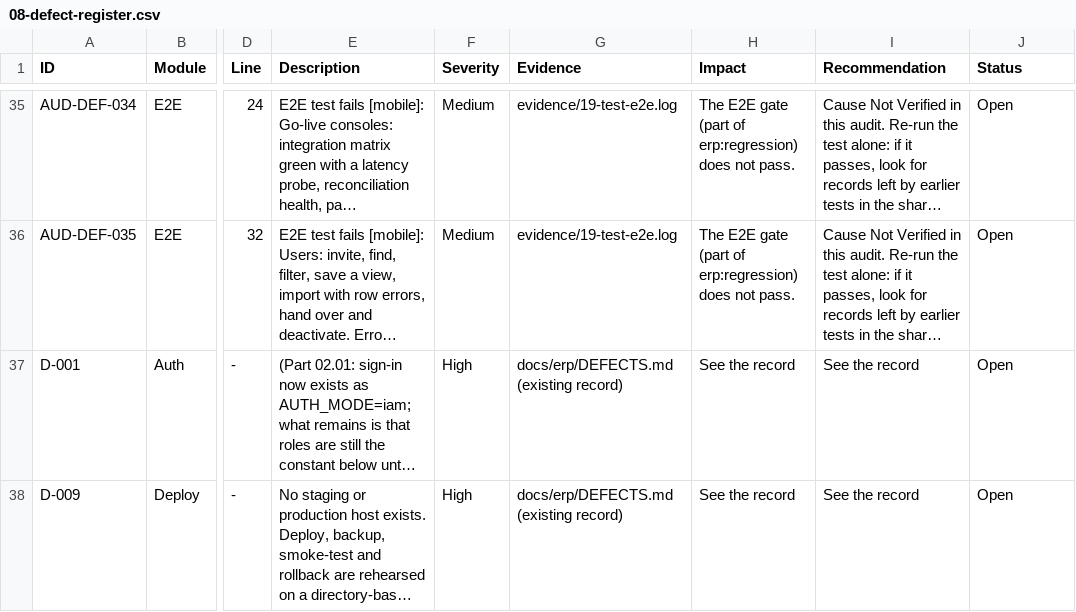
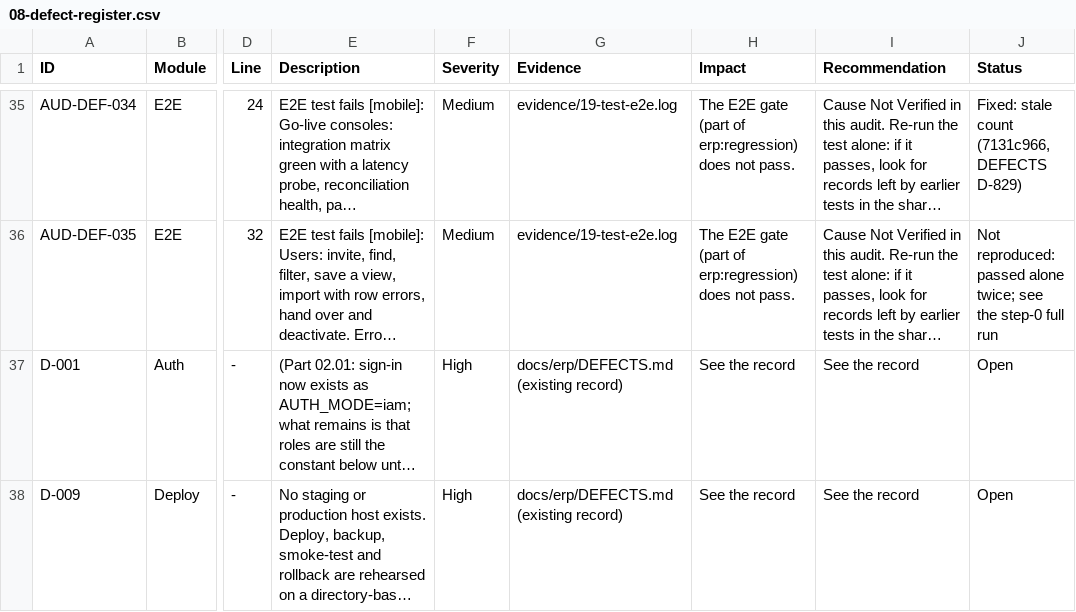
Before and after one commit to sahaainfra/ERP_SAP-CLS, a CSV file: audit-reports/08-defect-register.csv, drawn as a sheet; only a part is shown, gaps mark what is left out; long unchanged cells end in …; the diff covers the shown part only; the diff names each change by its address in the sheet, - before the commit and + after, or states it on an @@ line.

```diff
--- a/audit-reports/08-defect-register.csv
+++ b/audit-reports/08-defect-register.csv
-J35 (Status): Open
+J35 (Status): Fixed: stale count (7131c966, DEFECTS D-829)
-J36 (Status): Open
+J36 (Status): Not reproduced: passed alone twice; see the step-0 full run
```
Also changed, not shown: 19 edited cells elsewhere in this file, 1 other file.
